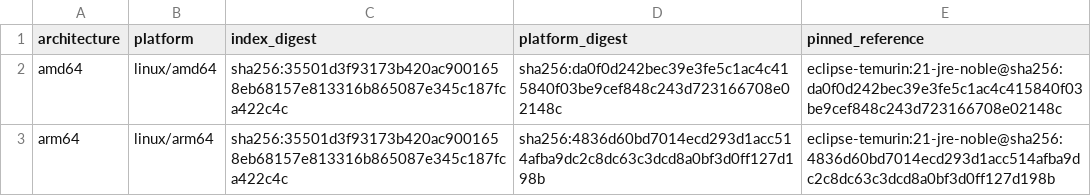
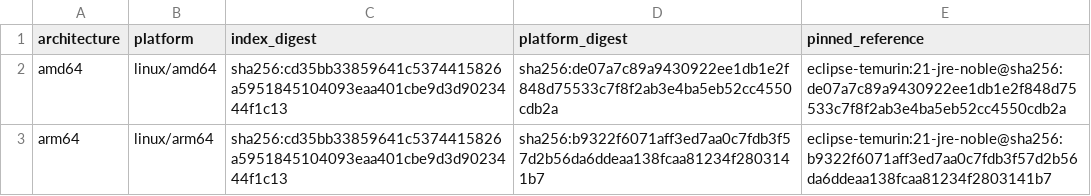
Before and after one commit to fwe86/docker-bastillion, a TSV file: BASE-IMAGE-PLATFORMS.tsv, drawn as a sheet.

```diff
--- a/BASE-IMAGE-PLATFORMS.tsv
+++ b/BASE-IMAGE-PLATFORMS.tsv
@@ -1,3 +1,3 @@
 architecture	platform	index_digest	platform_digest	pinned_reference
-amd64	linux/amd64	sha256:35501d3f93173b420ac9001658eb68157e813316b865087e345c187fca422c4c	sha256:da0f0d242bec39e3fe5c1ac4c415840f03be9cef848c243d723166708e02148c	eclipse-temurin:21-jre-noble@sha256:da0f0d242bec39e3fe5c1ac4c415840f03be9cef848c243d723166708e02148c
-arm64	linux/arm64	sha256:35501d3f93173b420ac9001658eb68157e813316b865087e345c187fca422c4c	sha256:4836d60bd7014ecd293d1acc514afba9dc2c8dc63c3dcd8a0bf3d0ff127d198b	eclipse-temurin:21-jre-noble@sha256:4836d60bd7014ecd293d1acc514afba9dc2c8dc63c3dcd8a0bf3d0ff127d198b
+amd64	linux/amd64	sha256:cd35bb33859641c5374415826a5951845104093eaa401cbe9d3d9023444f1c13	sha256:de07a7c89a9430922ee1db1e2f848d75533c7f8f2ab3e4ba5eb52cc4550cdb2a	eclipse-temurin:21-jre-noble@sha256:de07a7c89a9430922ee1db1e2f848d75533c7f8f2ab3e4ba5eb52cc4550cdb2a
+arm64	linux/arm64	sha256:cd35bb33859641c5374415826a5951845104093eaa401cbe9d3d9023444f1c13	sha256:b9322f6071aff3ed7aa0c7fdb3f57d2b56da6ddeaa138fcaa81234f2803141b7	eclipse-temurin:21-jre-noble@sha256:b9322f6071aff3ed7aa0c7fdb3f57d2b56da6ddeaa138fcaa81234f2803141b7
```
Also changed, not shown: BASE-IMAGE-PACKAGES-amd64.tsv, BASE-IMAGE-PACKAGES-arm64.tsv, 3 other files.
